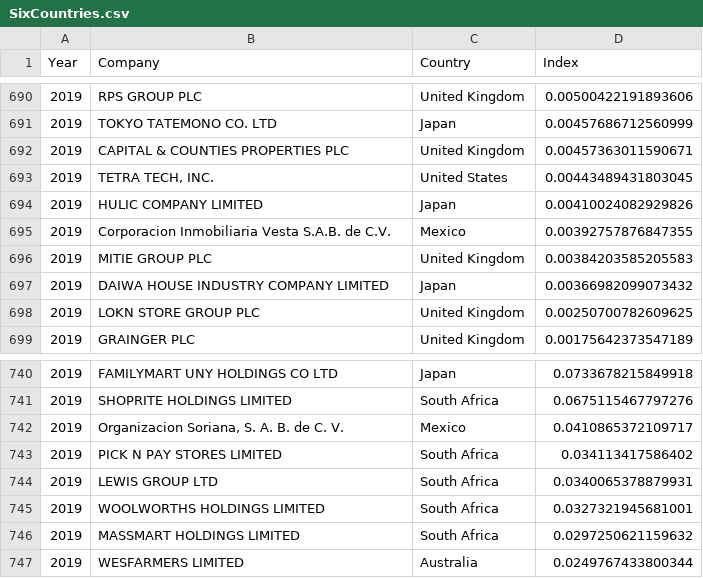
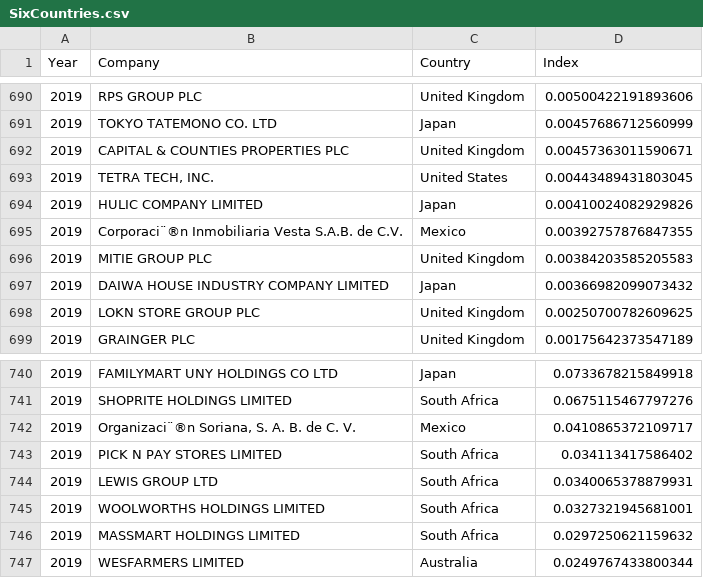
Before and after one commit to Kakajio/QiuWangXu_ENV872_EDA_FinalProject, a CSV file: Data/Processed/SixCountries.csv, drawn as a sheet; only a part is shown, gaps mark what is left out; the diff names each change by its address in the sheet, - before the commit and + after, or states it on an @@ line.

```diff
--- a/Data/Processed/SixCountries.csv
+++ b/Data/Processed/SixCountries.csv
-B695 (Company): Corporacion Inmobiliaria Vesta…
+B695 (Company): Corporaci¨®n Inmobiliaria Vesta…
-B742 (Company): Organizacion Soriana, S. A. B. de C. V.
+B742 (Company): Organizaci¨®n Soriana, S. A. B. de C. V.
```
Also changed, not shown: 10 other files.
